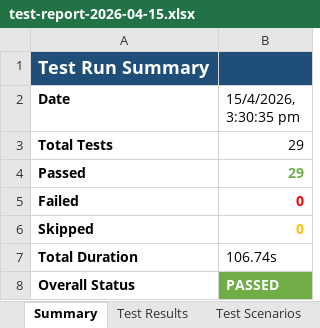
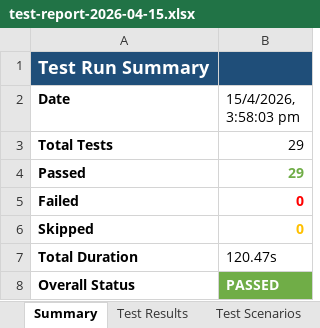
Before and after one commit to sanketbdc/Playwright-Automation, an Excel workbook: reports/test-report-2026-04-15.xlsx, sheet Summary, drawn as a sheet; values as stored, in another font and other column widths than the file's, no borders; the diff names each change by its address in the sheet, - before the commit and + after, or states it on an @@ line.

```diff
--- a/reports/test-report-2026-04-15.xlsx (sheet Summary)
+++ b/reports/test-report-2026-04-15.xlsx (sheet Summary)
-B2: 15/4/2026, 3:30:35 pm
+B2: 15/4/2026, 3:58:03 pm
-B7 (15/4/2026, 3:58:03 pm): 106.74s
+B7 (15/4/2026, 3:58:03 pm): 120.47s
```
Also changed, not shown: sheet Logs, sheet Test Results, sheet Test Scenarios, 3 other files.
